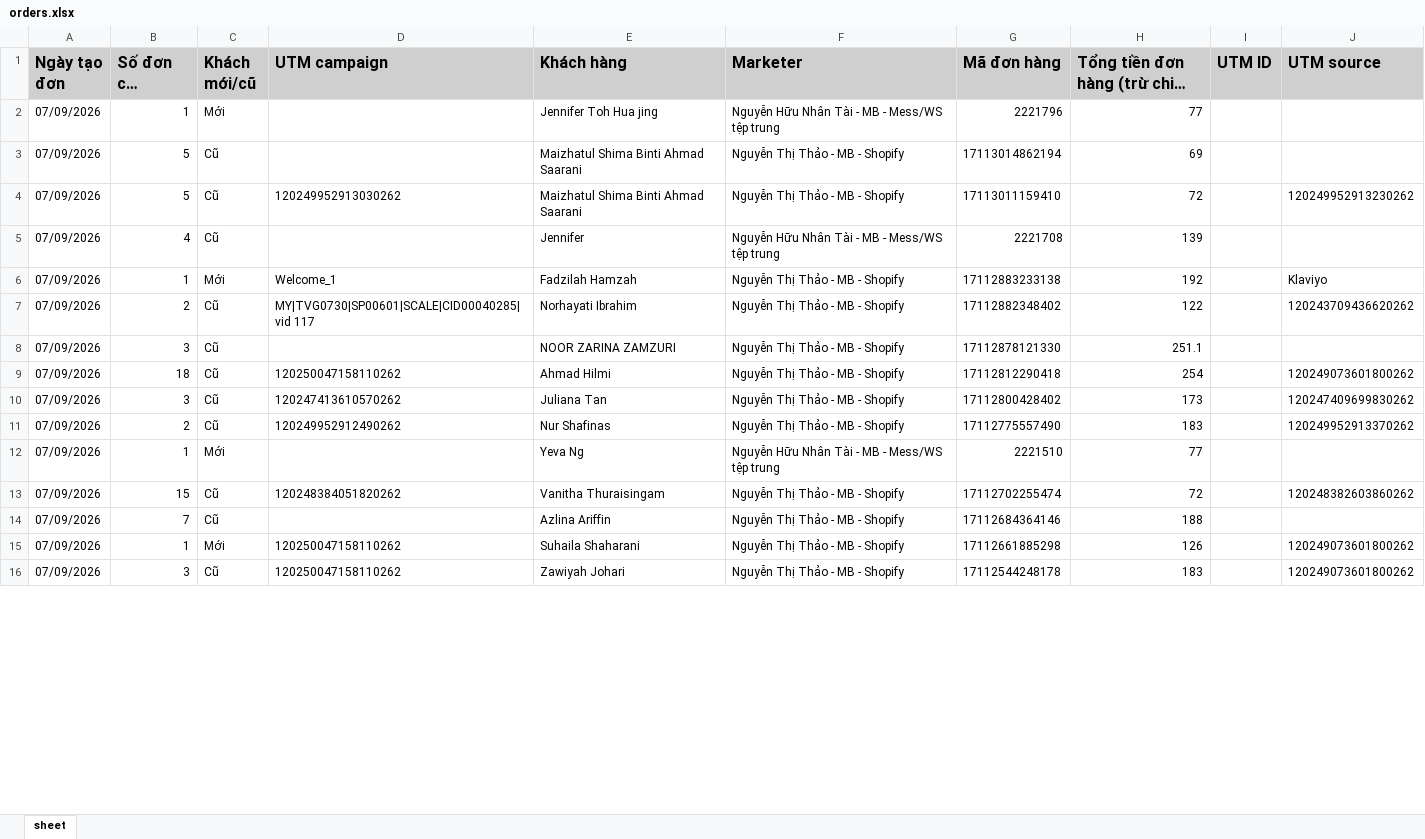
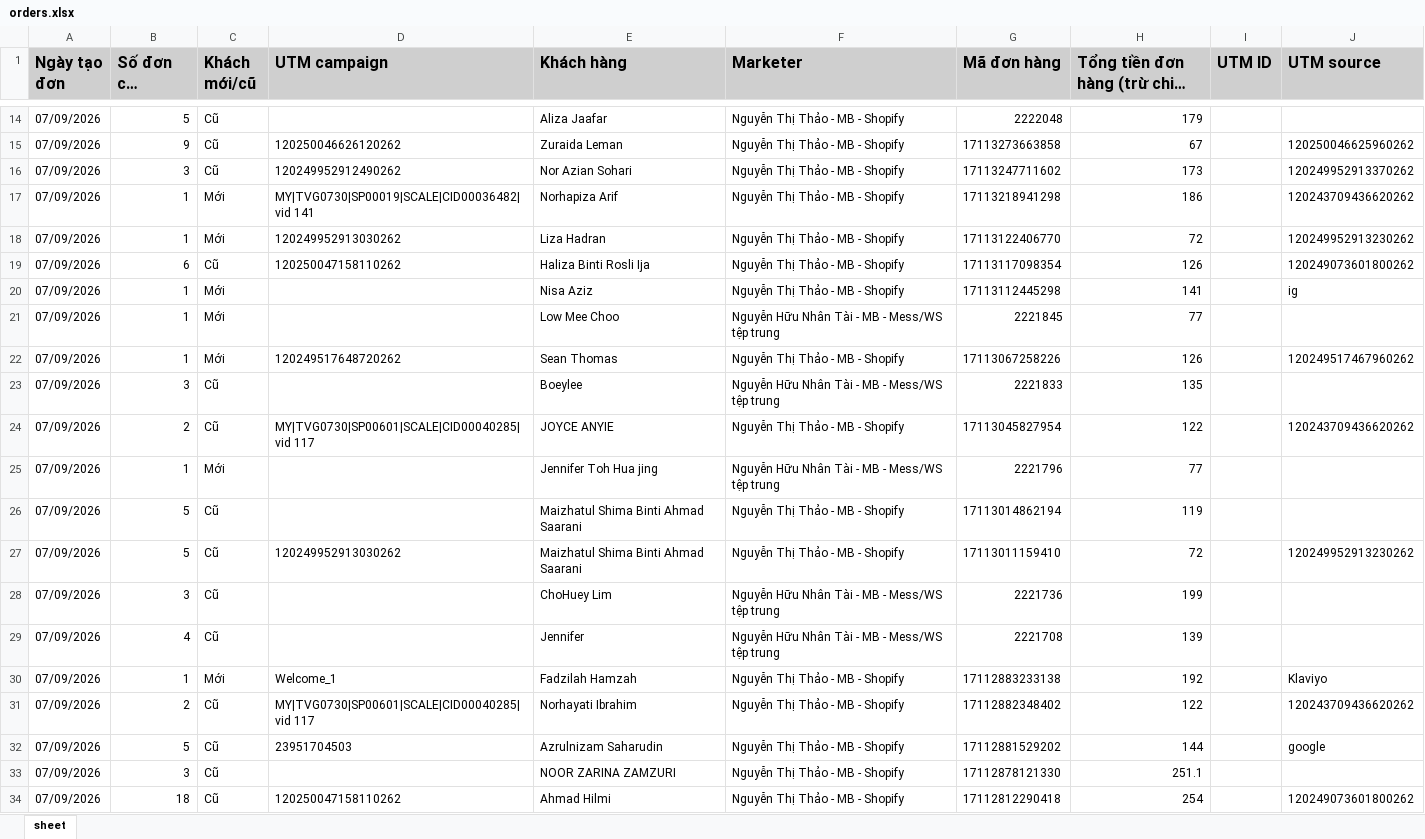
Before and after one commit to NHNT1001/data, an Excel workbook: orders.xlsx, sheet sheet, drawn as a sheet; only a part is shown, gaps mark what is left out; the shorter side is filled out with more unchanged rows; long unchanged cells end in …; values as stored, in another font and other column widths than the file's, no borders; addresses are those after the commit; the diff covers the shown part only; the diff names each change by its address in the sheet, - before the commit and + after, or states it on an @@ line.

```diff
--- a/orders.xlsx (sheet sheet)
+++ b/orders.xlsx (sheet sheet)
+row 14: 07/09/2026 | 5 | Cũ |  | Aliza Jaafar | Nguyễn Thị Thảo - MB - Shopify | 2222048 | 179
+row 15: 07/09/2026 | 9 | Cũ | 120250046626120262 | Zuraida Leman | Nguyễn Thị Thảo - MB - Shopify | 17113273663858 | 67 |  | 120250046625960262
+row 16: 07/09/2026 | 3 | Cũ | 120249952912490262 | Nor Azian Sohari | Nguyễn Thị Thảo - MB - Shopify | 17113247711602 | 173 |  | 120249952913370262
+row 17: 07/09/2026 | 1 | Mới | MY|TVG0730|SP00019|SCALE|CID00036482| vid 141 | Norhapiza Arif | Nguyễn Thị Thảo - MB - Shopify | 17113218941298 | 186 |  | 120243709436620262
+row 18: 07/09/2026 | 1 | Mới | 120249952913030262 | Liza Hadran | Nguyễn Thị Thảo - MB - Shopify | 17113122406770 | 72 |  | 120249952913230262
+row 19: 07/09/2026 | 6 | Cũ | 120250047158110262 | Haliza Binti Rosli Ija | Nguyễn Thị Thảo - MB - Shopify | 17113117098354 | 126 |  | 120249073601800262
+row 20: 07/09/2026 | 1 | Mới |  | Nisa Aziz | Nguyễn Thị Thảo - MB - Shopify | 17113112445298 | 141 |  | ig
+row 21: 07/09/2026 | 1 | Mới |  | Low Mee Choo | Nguyễn Hữu Nhân Tài - MB - Mess/WS tệp trung | 2221845 | 77
+row 22: 07/09/2026 | 1 | Mới | 120249517648720262 | Sean Thomas | Nguyễn Thị Thảo - MB - Shopify | 17113067258226 | 126 |  | 120249517467960262
+row 23: 07/09/2026 | 3 | Cũ |  | Boeylee | Nguyễn Hữu Nhân Tài - MB - Mess/WS tệp trung | 2221833 | 135
+row 24: 07/09/2026 | 2 | Cũ | MY|TVG0730|SP00601|SCALE|CID00040285| vid 117 | JOYCE ANYIE | Nguyễn Thị Thảo - MB - Shopify | 17113045827954 | 122 |  | 120243709436620262
-H26: 69
+H26: 119
+row 28: 07/09/2026 | 3 | Cũ |  | ChoHuey Lim | Nguyễn Hữu Nhân Tài - MB - Mess/WS tệp trung | 2221736 | 199
+row 32: 07/09/2026 | 5 | Cũ | 23951704503 | Azrulnizam Saharudin | Nguyễn Thị Thảo - MB - Shopify | 17112881529202 | 144 |  | google
```
Also changed, not shown: 14 added rows and 2 edited cells elsewhere in this sheet, DATA-Mess-WS-tệp-trung-1917455875136727.xlsx, DATA-SHOPIFY-907645362729233.xlsx.
